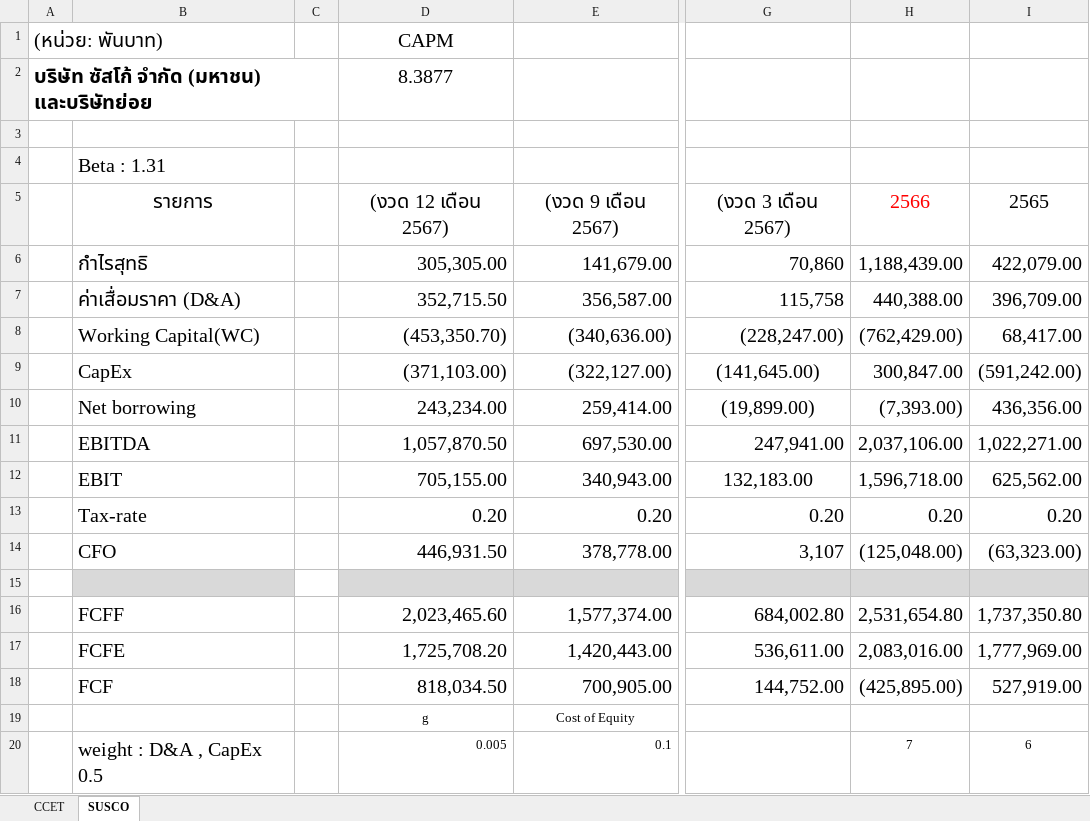
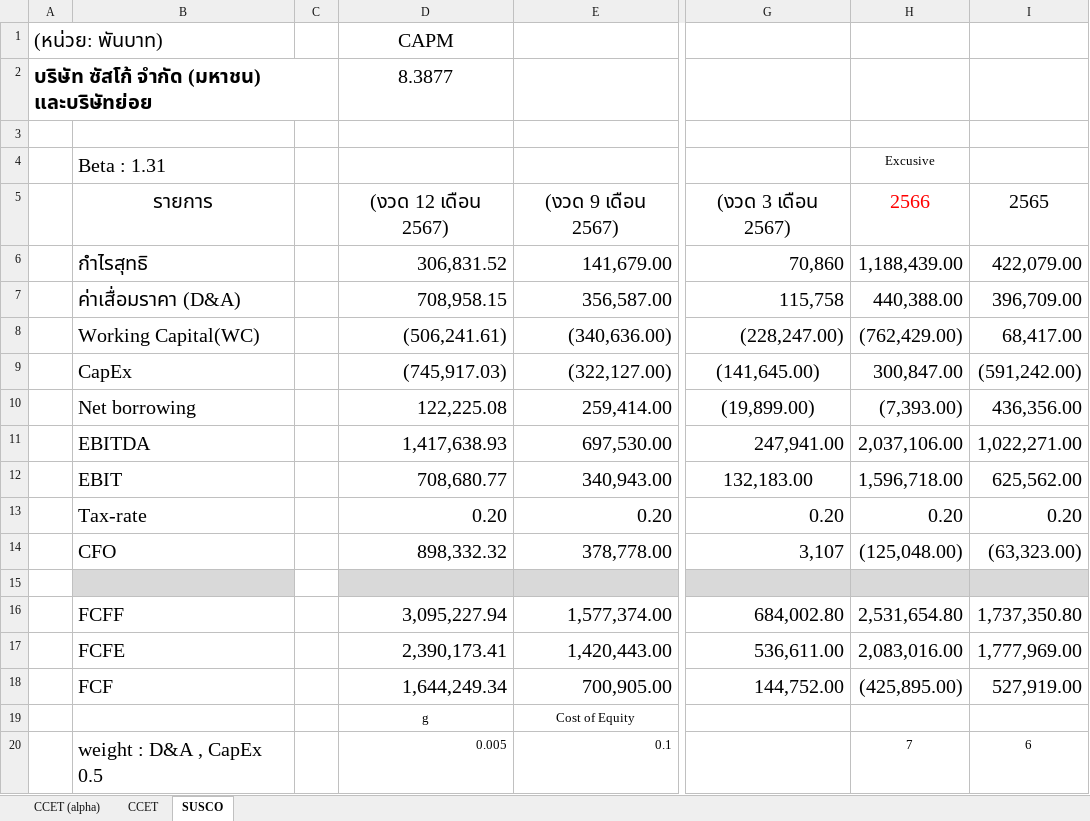
Before and after one commit to honey-budget/DCF-model, an Excel workbook: DCF_model.xlsx, sheet SUSCO, drawn as a sheet; only a part is shown, gaps mark what is left out; values as stored, in another font and other column widths than the file's, no borders; charts and pictures and conditional formats not drawn; the diff covers the shown part only; the diff names each change by its address in the sheet, - before the commit and + after, or states it on an @@ line.

```diff
--- a/DCF_model.xlsx (sheet SUSCO)
+++ b/DCF_model.xlsx (sheet SUSCO)
+sheet tab: CCET (alpha)
-H4: (empty)
+H4: Excusive
-D6: 305,305.00
+D6: 306,831.52
-D7: 352,715.50
+D7: 708,958.15
-D8: (453,350.70)
+D8: (506,241.61)
-D9: (371,103.00)
+D9: (745,917.03)
-D10: 243,234.00
+D10: 122,225.08
-D11: 1,057,870.50
+D11: 1,417,638.93
-D12: 705,155.00
+D12: 708,680.77
-D14: 446,931.50
+D14: 898,332.32
-D16: 2,023,465.60
+D16: 3,095,227.94
-D17: 1,725,708.20
+D17: 2,390,173.41
-D18: 818,034.50
+D18: 1,644,249.34
```
Also changed, not shown: 33 added rows, 5 removed rows, 51 edited cells and cell formats elsewhere in this sheet, sheet CCET, formulas that keep their value, charts or pictures.
